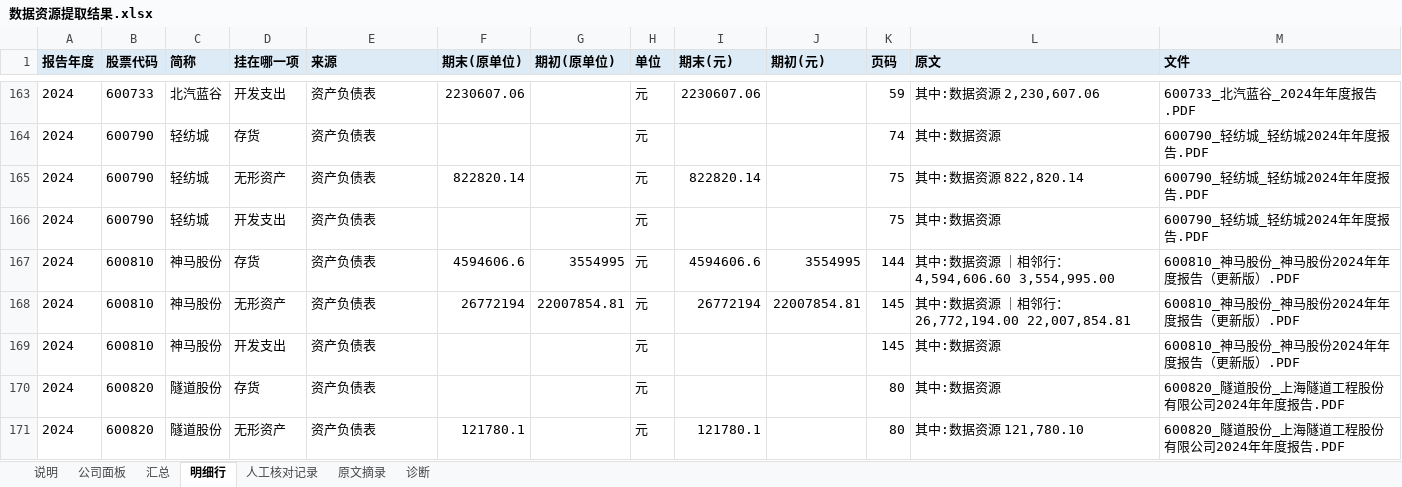
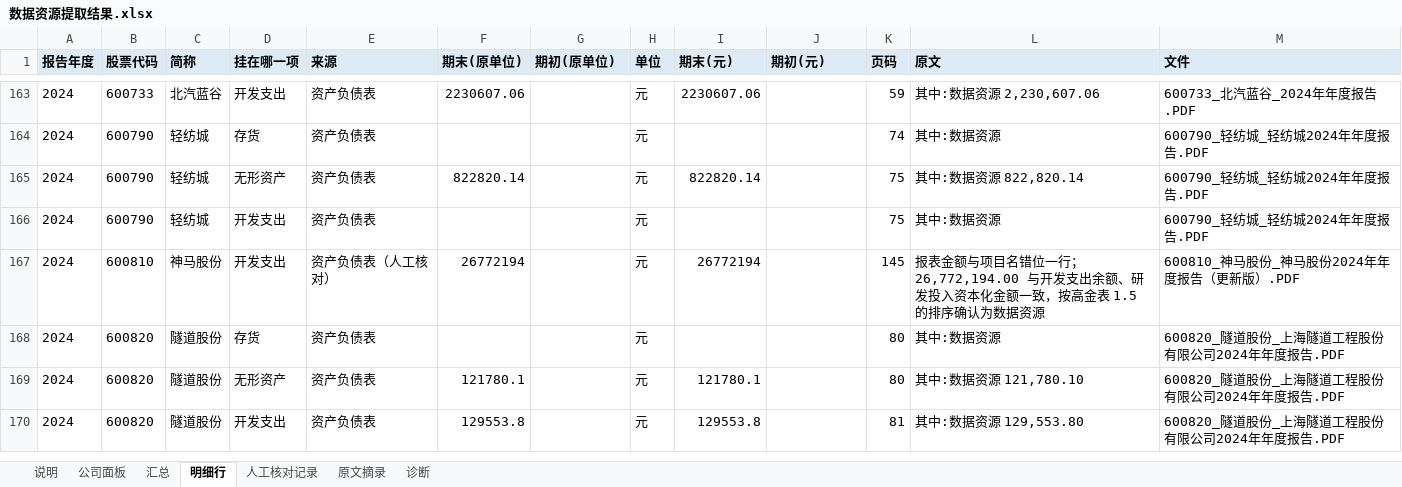
Before and after one commit to brinnaecker-del/123, an Excel workbook: 年报存档/数据资源提取结果.xlsx, sheet 明细行, drawn as a sheet; only a part is shown, gaps mark what is left out; the shorter side is filled out with more unchanged rows; values as stored, in another font and other column widths than the file's, no borders; removed rows and columns are numbered as before the commit, all else as after; the diff names each change by its address in the sheet, - before the commit and + after, or states it on an @@ line.

```diff
--- a/年报存档/数据资源提取结果.xlsx (sheet 明细行)
+++ b/年报存档/数据资源提取结果.xlsx (sheet 明细行)
-row 167: 2024 | 600810 | 神马股份 | 存货 | 资产负债表 | 4594606.6 | 3554995 | 元 | 4594606.6 | 3554995 | 144 | 其中:数据资源 ｜相邻行：4,594,606.60 3,554,995.00 | 600810_神马股份_神马股份2024年年度报告（更新版）.PDF
-row 168: 2024 | 600810 | 神马股份 | 无形资产 | 资产负债表 | 26772194 | 22007854.81 | 元 | 26772194 | 22007854.81 | 145 | 其中:数据资源 ｜相邻行：26,772,194.00 22,007,854.81 | 600810_神马股份_神马股份2024年年度报告（更新版）.PDF
-E167 (来源): 资产负债表
+E167 (来源): 资产负债表（人工核对）
-F167 (期末(原单位)): (empty)
+F167 (期末(原单位)): 26772194
-I167 (期末(元)): (empty)
+I167 (期末(元)): 26772194
-L167 (原文): 其中:数据资源
+L167 (原文): 报表金额与项目名错位一行；26,772,194.00 与开发支出余额、研发投入资本化金额一致，按高金表 1.5 的排序确认为数据资源
```
Also changed, not shown: sheet 人工核对记录, sheet 汇总, sheet 公司面板, sheet 说明, 年报存档/入表财务效应分析样本.xlsx, 6 other files.
